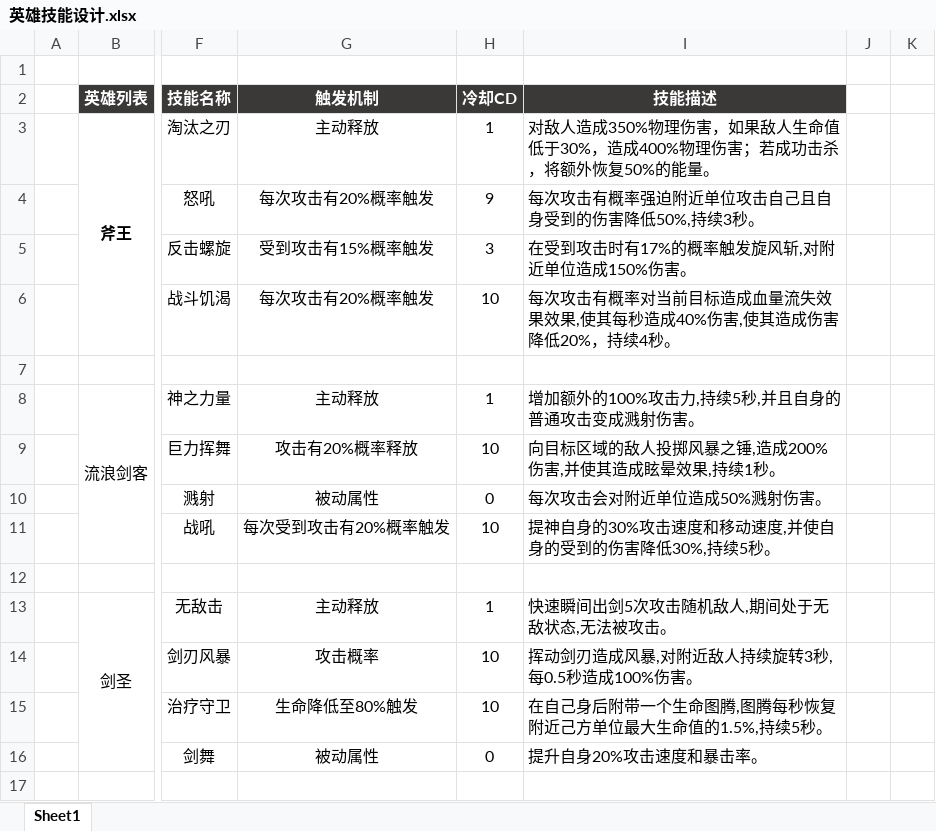
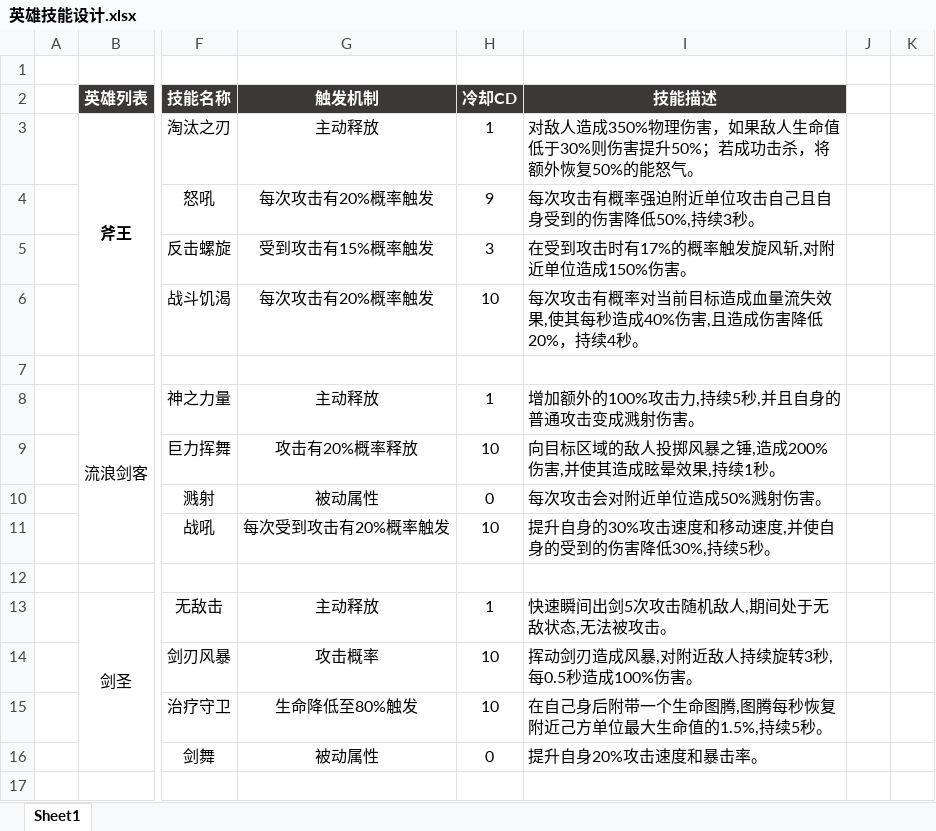
Before and after one commit to csyinghuochong/miniprogram_1, an Excel workbook: GameDesign/策划文档/英雄技能设计.xlsx, sheet Sheet1, drawn as a sheet; only a part is shown, gaps mark what is left out; values as stored, in another font and other column widths than the file's, no borders; the diff names each change by its address in the sheet, - before the commit and + after, or states it on an @@ line.

```diff
--- a/GameDesign/策划文档/英雄技能设计.xlsx (sheet Sheet1)
+++ b/GameDesign/策划文档/英雄技能设计.xlsx (sheet Sheet1)
-I3 (技能描述): …值低于30%，造成400%物理伤害；若成功击杀，将额外恢复50%的能量。
+I3 (技能描述): …值低于30%则伤害提升50%；若成功击杀，将额外恢复50%的能怒气。
-I6 (技能描述): …流失效果效果,使其每秒造成40%伤害,使其造成伤害…
+I6 (技能描述): …流失效果,使其每秒造成40%伤害,且造成伤害…
-I11 (技能描述): 提神自身的30%攻击速度和移动速度,并使自身的受到的伤害降低30%,持续5秒。
+I11 (技能描述): 提升自身的30%攻击速度和移动速度,并使自身的受到的伤害降低30%,持续5秒。
```
Also changed, not shown: Unity/Assets/Config/Excel/BuffConfig.xlsx, Unity/Assets/Config/Excel/HeroConfig.xlsx, 1 other file.
